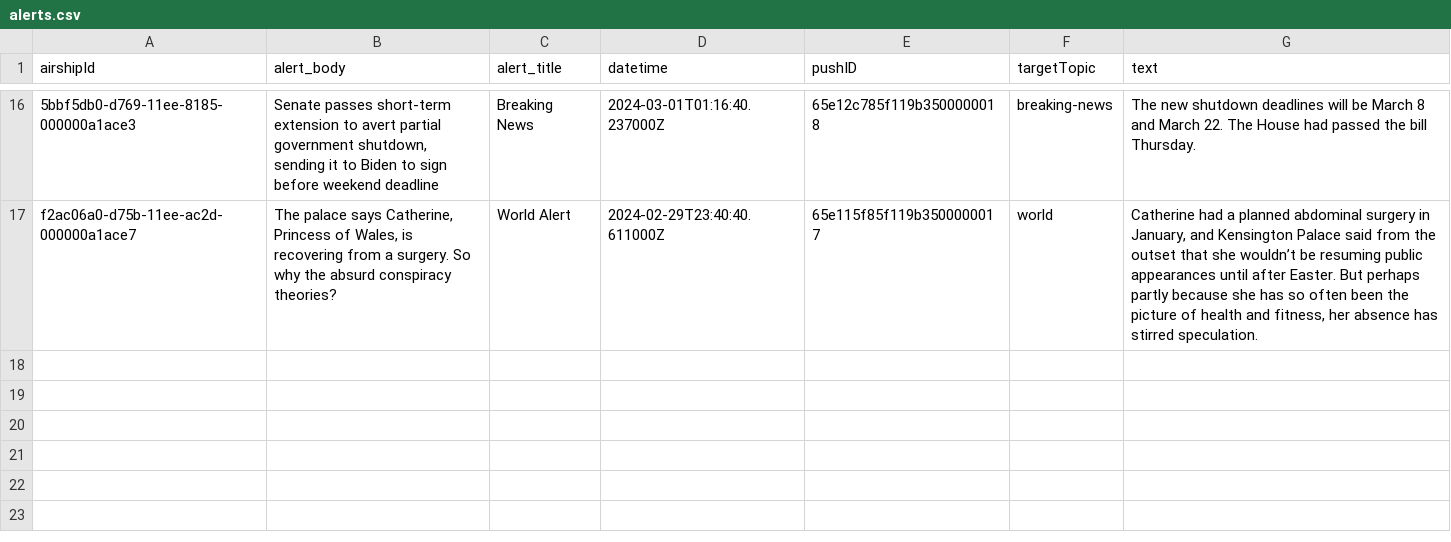
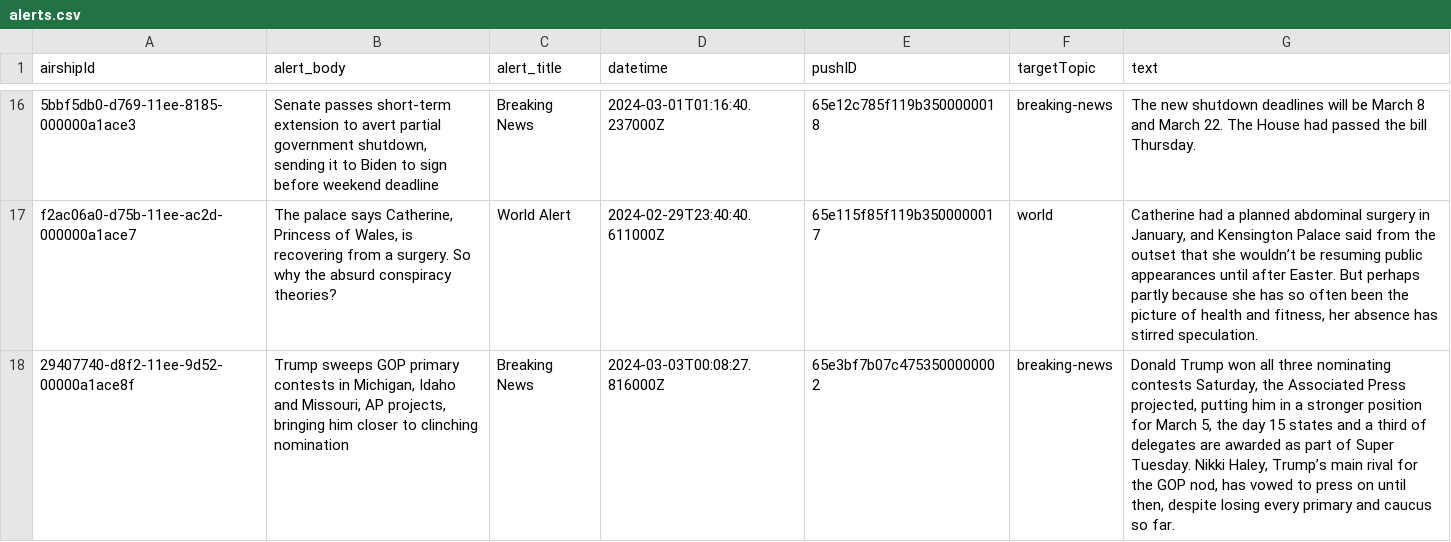
Before and after one commit to dwillis/wapo-alerts, a CSV file: alerts.csv, drawn as a sheet; only a part is shown, gaps mark what is left out; the diff names each change by its address in the sheet, - before the commit and + after, or states it on an @@ line.

```diff
--- a/alerts.csv
+++ b/alerts.csv
+row 18: 29407740-d8f2-11ee-9d52-00000a1ace8f | Trump sweeps GOP primary contests in Michigan, Idaho and Missouri, AP projects, bringing him closer to clinching nomination | Breaking News | 2024-03-03T00:08:27.816000Z | 65e3bf7b07c4753500000002 | breaking-news | Donald Trump won all three nominating contests Saturday, the Associated Press projected, putting him in a stronger position for March 5, the day 15 states and a third of delegates are awarded as part of Super Tuesday. Nikki Haley, Trump’s main rival for the GOP nod, has vowed to press on until then, despite losing every primary and caucus so far.
```
Also changed, not shown: 1 other file.
